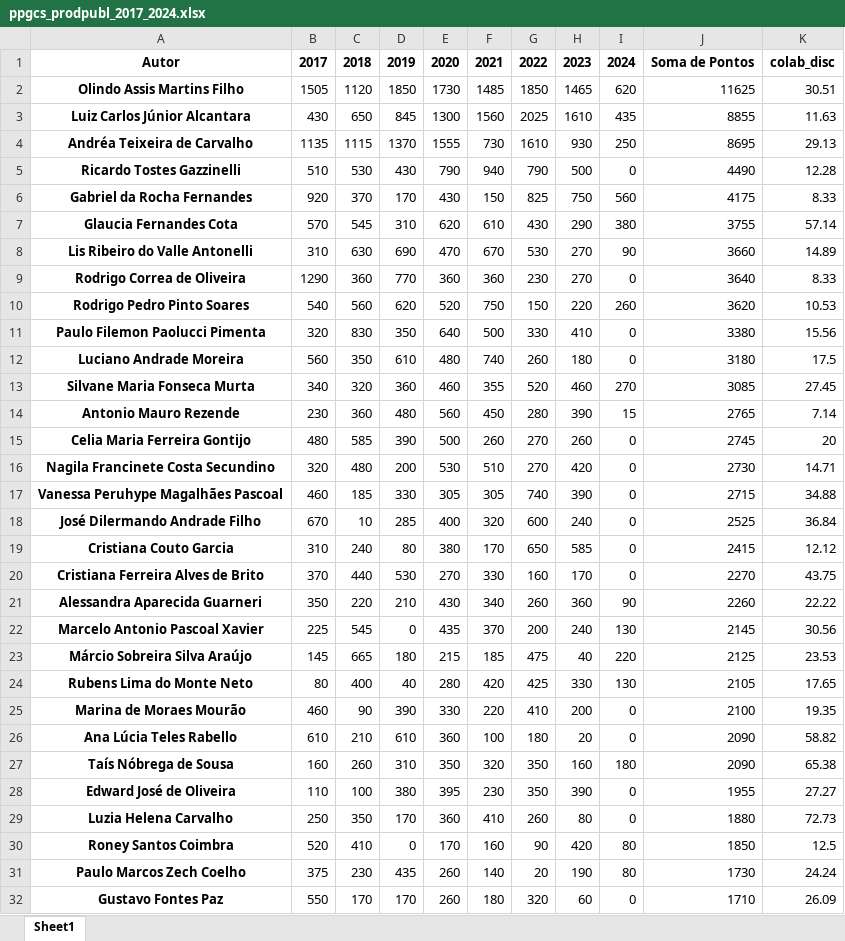
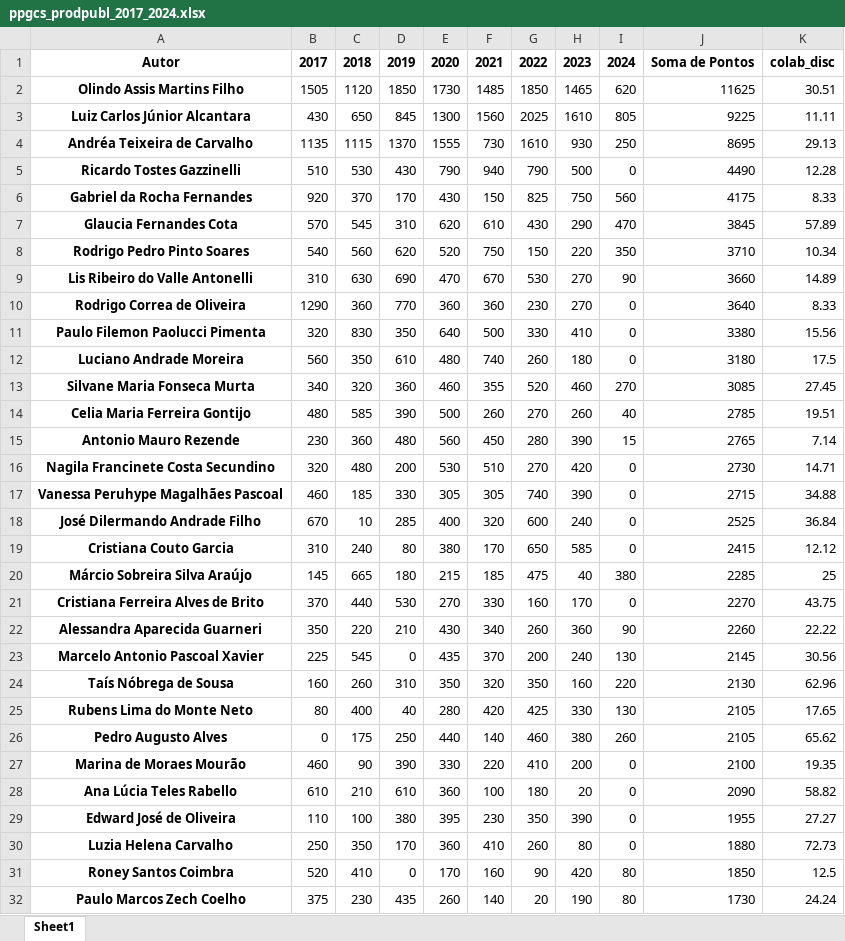
Before and after one commit to makaires77/ppgcs, an Excel workbook: _data/powerbi/ppgcs_prodpubl_2017_2024.xlsx, sheet Sheet1, drawn as a sheet; only a part is shown; the shorter side is filled out with more unchanged rows; values as stored, in another font and other column widths than the file's, no borders; removed rows and columns are numbered as before the commit, all else as after; the diff covers the shown part only; the diff names each change by its address in the sheet, - before the commit and + after, or states it on an @@ line.

```diff
--- a/_data/powerbi/ppgcs_prodpubl_2017_2024.xlsx (sheet Sheet1)
+++ b/_data/powerbi/ppgcs_prodpubl_2017_2024.xlsx (sheet Sheet1)
-I3: 435
+I3: 805
-J3: 8855
+J3: 9225
-K3: 11.63
+K3: 11.11
-I7: 380
+I7: 470
-J7: 3755
+J7: 3845
-K7: 57.14
+K7: 57.89
+row 8: Rodrigo Pedro Pinto Soares | 540 | 560 | 620 | 520 | 750 | 150 | 220 | 350 | 3710 | 10.34
-row 10: Rodrigo Pedro Pinto Soares | 540 | 560 | 620 | 520 | 750 | 150 | 220 | 260 | 3620 | 10.53
+row 14: Celia Maria Ferreira Gontijo | 480 | 585 | 390 | 500 | 260 | 270 | 260 | 40 | 2785 | 19.51
-row 15: Celia Maria Ferreira Gontijo | 480 | 585 | 390 | 500 | 260 | 270 | 260 | 0 | 2745 | 20
+row 20: Márcio Sobreira Silva Araújo | 145 | 665 | 180 | 215 | 185 | 475 | 40 | 380 | 2285 | 25
-row 23: Márcio Sobreira Silva Araújo | 145 | 665 | 180 | 215 | 185 | 475 | 40 | 220 | 2125 | 23.53
+row 24: Taís Nóbrega de Sousa | 160 | 260 | 310 | 350 | 320 | 350 | 160 | 220 | 2130 | 62.96
+row 26: Pedro Augusto Alves | 0 | 175 | 250 | 440 | 140 | 460 | 380 | 260 | 2105 | 65.62
-row 27: Taís Nóbrega de Sousa | 160 | 260 | 310 | 350 | 320 | 350 | 160 | 180 | 2090 | 65.38
```
Also changed, not shown: 2 added rows and 3 edited cells elsewhere in this sheet, 7 other files.
